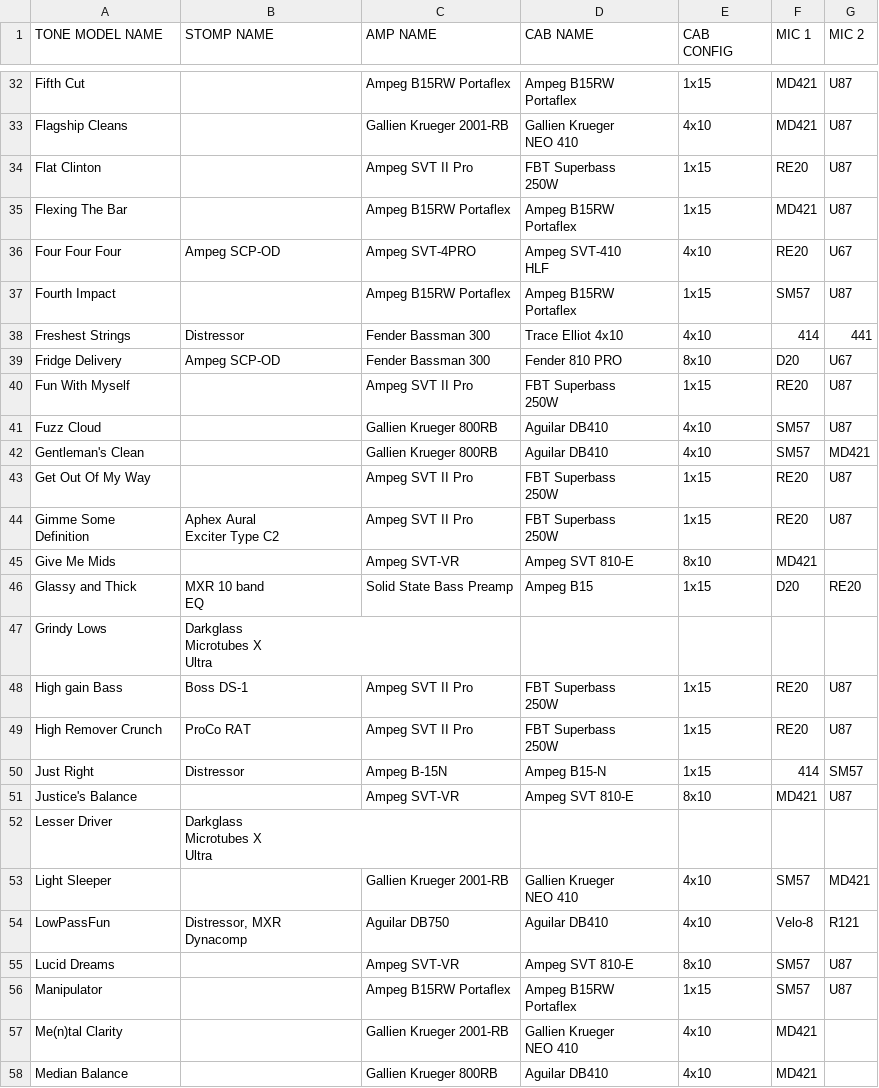
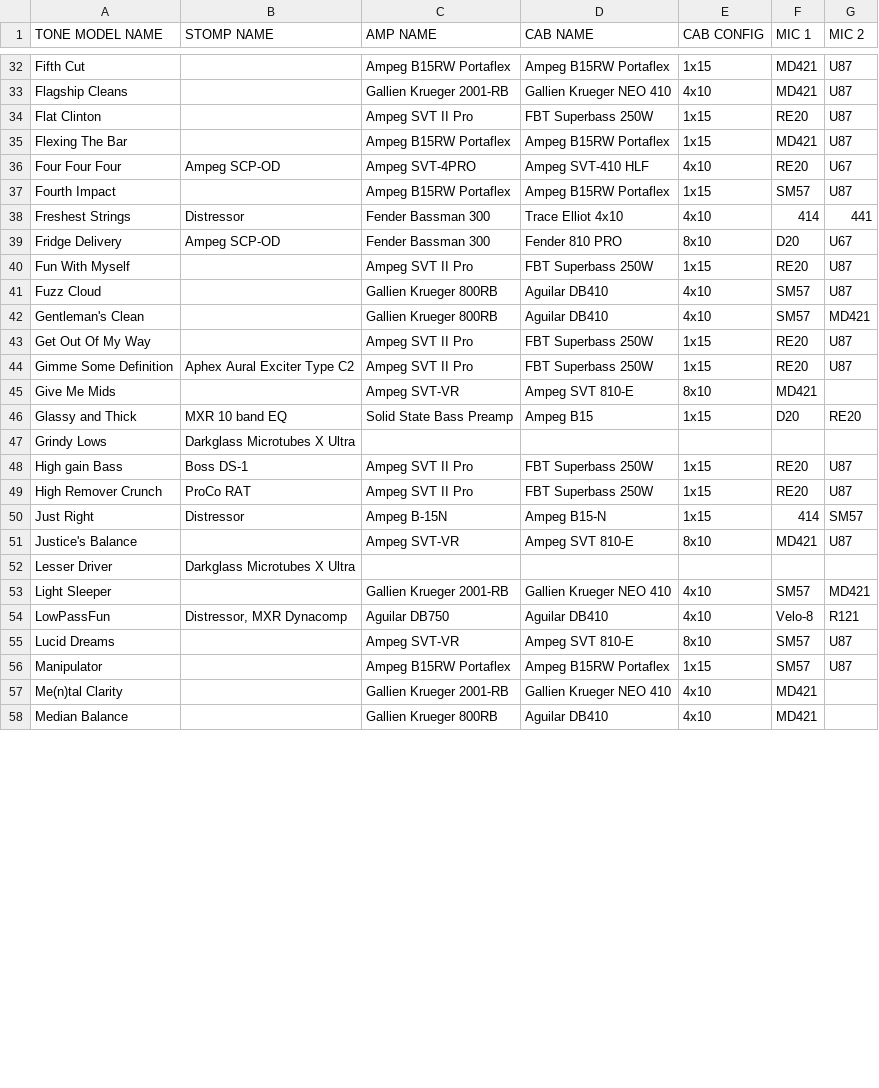
Before and after one commit to Aiekiddo/ToneX, a CSV file: TONEX_Premium_Tone_Models_Bass.csv, drawn as a sheet; only a part is shown, gaps mark what is left out; ↵ is a line break in a cell; the diff covers the shown part only; the diff names each change by its address in the sheet, - before the commit and + after, or states it on an @@ line.

```diff
--- a/TONEX_Premium_Tone_Models_Bass.csv
+++ b/TONEX_Premium_Tone_Models_Bass.csv
-E1: CAB ↵ CONFIG
+E1: CAB CONFIG
-D32 (CAB NAME): Ampeg B15RW ↵ Portaflex
+D32 (CAB NAME): Ampeg B15RW Portaflex
-D33 (CAB NAME): Gallien Krueger ↵ NEO 410
+D33 (CAB NAME): Gallien Krueger NEO 410
-D34 (CAB NAME): FBT Superbass ↵ 250W
+D34 (CAB NAME): FBT Superbass 250W
-D35 (CAB NAME): Ampeg B15RW ↵ Portaflex
+D35 (CAB NAME): Ampeg B15RW Portaflex
-D36 (CAB NAME): Ampeg SVT-410 ↵ HLF
+D36 (CAB NAME): Ampeg SVT-410 HLF
-D37 (CAB NAME): Ampeg B15RW ↵ Portaflex
+D37 (CAB NAME): Ampeg B15RW Portaflex
-D40 (CAB NAME): FBT Superbass ↵ 250W
+D40 (CAB NAME): FBT Superbass 250W
-D43:D44 (CAB NAME): FBT Superbass ↵ 250W
+D43:D44 (CAB NAME): FBT Superbass 250W
-A44 (TONE MODEL NAME): Gimme Some ↵ Definition
+A44 (TONE MODEL NAME): Gimme Some Definition
-B44 (STOMP NAME): Aphex Aural ↵ Exciter Type C2
+B44 (STOMP NAME): Aphex Aural Exciter Type C2
-B46 (STOMP NAME): MXR 10 band ↵ EQ
+B46 (STOMP NAME): MXR 10 band EQ
-B47 (STOMP NAME): Darkglass ↵ Microtubes X ↵ Ultra
+B47 (STOMP NAME): Darkglass Microtubes X Ultra
-D48:D49 (CAB NAME): FBT Superbass ↵ 250W
+D48:D49 (CAB NAME): FBT Superbass 250W
-B52 (STOMP NAME): Darkglass ↵ Microtubes X ↵ Ultra
+B52 (STOMP NAME): Darkglass Microtubes X Ultra
-D53 (CAB NAME): Gallien Krueger ↵ NEO 410
+D53 (CAB NAME): Gallien Krueger NEO 410
-B54 (STOMP NAME): Distressor, MXR ↵ Dynacomp
+B54 (STOMP NAME): Distressor, MXR Dynacomp
-D56 (CAB NAME): Ampeg B15RW ↵ Portaflex
+D56 (CAB NAME): Ampeg B15RW Portaflex
-D57 (CAB NAME): Gallien Krueger ↵ NEO 410
+D57 (CAB NAME): Gallien Krueger NEO 410
```
Also changed, not shown: 76 edited cells elsewhere in this file.
